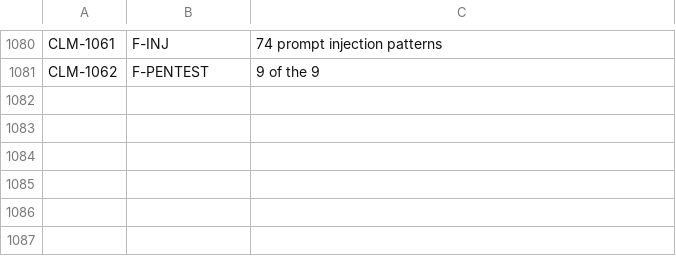
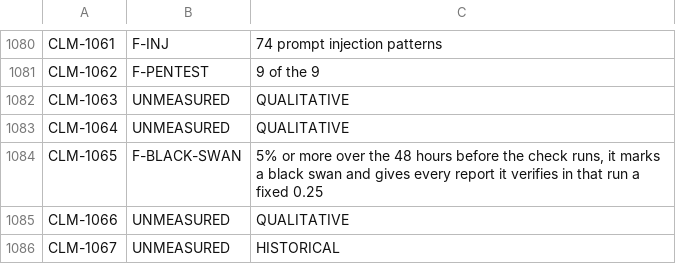
Before and after one commit to jamesmaverickandhdcs/gni-autonomous, a TSV file: docs/GNI_CLAIM_BINDINGS_S111.tsv, drawn as a sheet; only a part is shown, gaps mark what is left out.

```diff
--- a/docs/GNI_CLAIM_BINDINGS_S111.tsv
+++ b/docs/GNI_CLAIM_BINDINGS_S111.tsv
@@ -1081 +1081,6 @@ CLM-1061	F-INJ	74 prompt injection patterns
 CLM-1062	F-PENTEST	9 of the 9
+CLM-1063	UNMEASURED	QUALITATIVE
+CLM-1064	UNMEASURED	QUALITATIVE
+CLM-1065	F-BLACK-SWAN	5% or more over the 48 hours before the check runs, it marks a black swan and gives every report it verifies in that run a fixed 0.25
+CLM-1066	UNMEASURED	QUALITATIVE
+CLM-1067	UNMEASURED	HISTORICAL
```
Also changed, not shown: docs/GNI_CLAIM_VERDICTS_S111.tsv, 12 other files.
